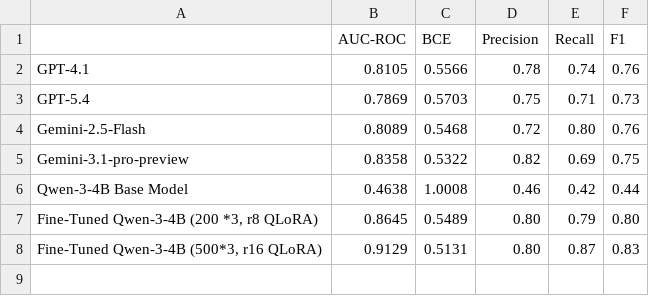
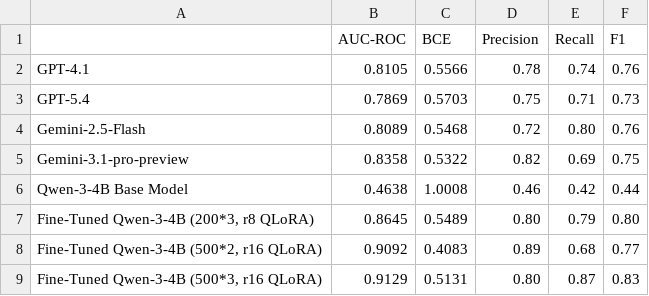
Before and after one commit to FitMAnalytics/Fine-Tuning-Experiment, a CSV file: model_performance_tracker.csv, drawn as a sheet.

Commit message:
03/30: update epoch 2 in model comparison

```diff
--- a/model_performance_tracker.csv
+++ b/model_performance_tracker.csv
@@ -6,3 +6,4 @@ Gemini-3.1-pro-preview,0.8358,0.5322,0.82,0.69,0.75
 Qwen-3-4B Base Model,0.4638,1.0008,0.46,0.42,0.44
-"Fine-Tuned Qwen-3-4B (200 *3, r8 QLoRA)",0.8645,0.5489,0.80,0.79,0.80
+"Fine-Tuned Qwen-3-4B (200*3, r8 QLoRA)",0.8645,0.5489,0.80,0.79,0.80
+"Fine-Tuned Qwen-3-4B (500*2, r16 QLoRA)",0.9092,0.4083,0.89,0.68,0.77
 "Fine-Tuned Qwen-3-4B (500*3, r16 QLoRA)",0.9129,0.5131,0.80,0.87,0.83
```
Also changed, not shown: 6 other files.
